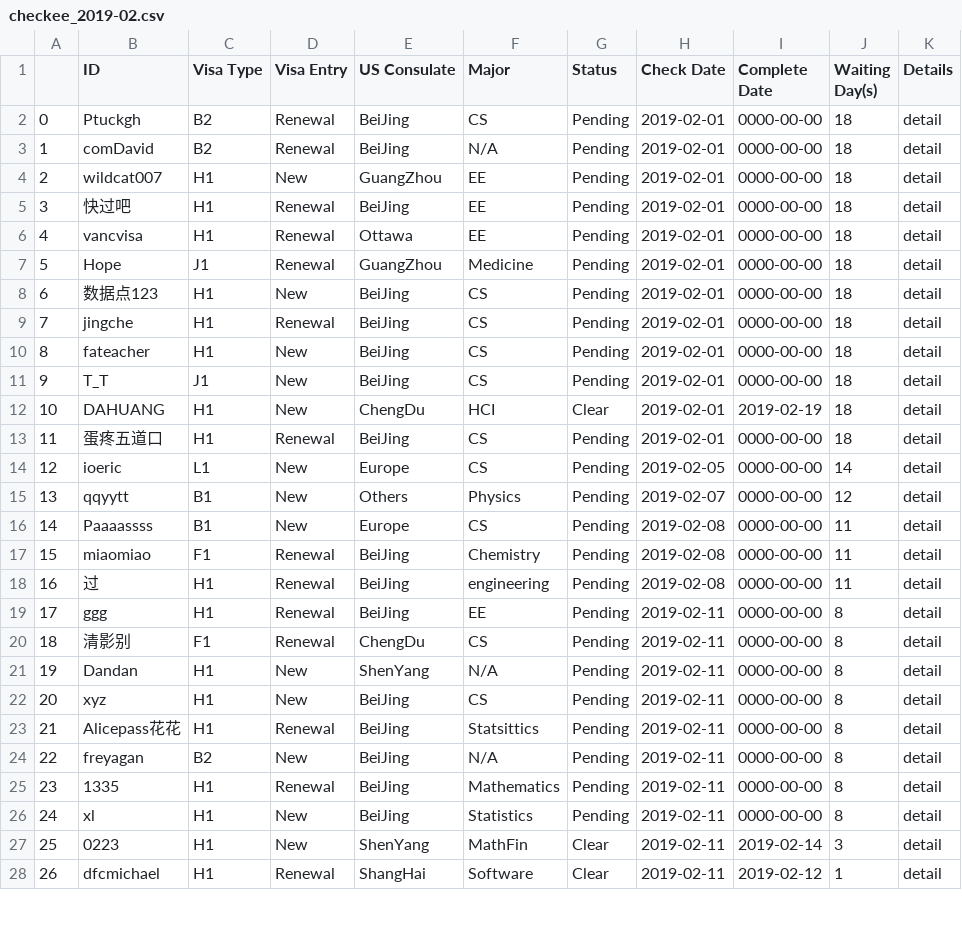
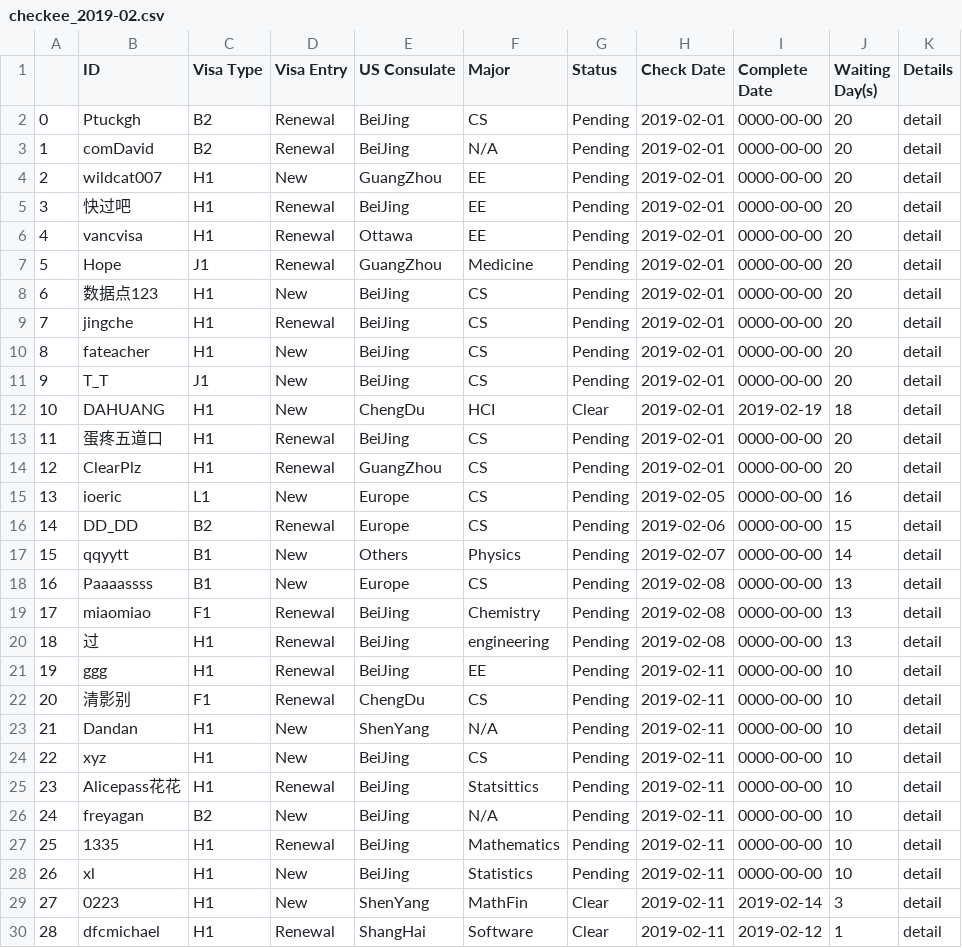
Before and after one commit to leileibill/PaChong, a CSV file: checkee/data/checkee_2019-02.csv, drawn as a sheet; only a part is shown; addresses are those after the commit; the diff covers the shown part only; the diff names each change by its address in the sheet, - before the commit and + after, or states it on an @@ line.

```diff
--- a/checkee/data/checkee_2019-02.csv
+++ b/checkee/data/checkee_2019-02.csv
-J2:J11 (Waiting Day(s)): 18
+J2:J11 (Waiting Day(s)): 20
-J13 (Waiting Day(s)): 18
+J13 (Waiting Day(s)): 20
+row 14: 12 | ClearPlz | H1 | Renewal | GuangZhou | CS | Pending | 2019-02-01 | 0000-00-00 | 20 | detail
@@ column A renumbered between rows 15 and 55 @@
-J15 (Waiting Day(s)): 14
+J15 (Waiting Day(s)): 16
+row 16: 14 | DD_DD | B2 | Renewal | Europe | CS | Pending | 2019-02-06 | 0000-00-00 | 15 | detail
-J17 (Waiting Day(s)): 12
+J17 (Waiting Day(s)): 14
-J18:J20 (Waiting Day(s)): 11
+J18:J20 (Waiting Day(s)): 13
-J21:J28 (Waiting Day(s)): 8
+J21:J28 (Waiting Day(s)): 10
```
Also changed, not shown: 7 added rows and 16 edited cells elsewhere in this file, checkee/data/checkee_2018-08.csv, checkee/data/checkee_2018-09.csv, 12 other files.
